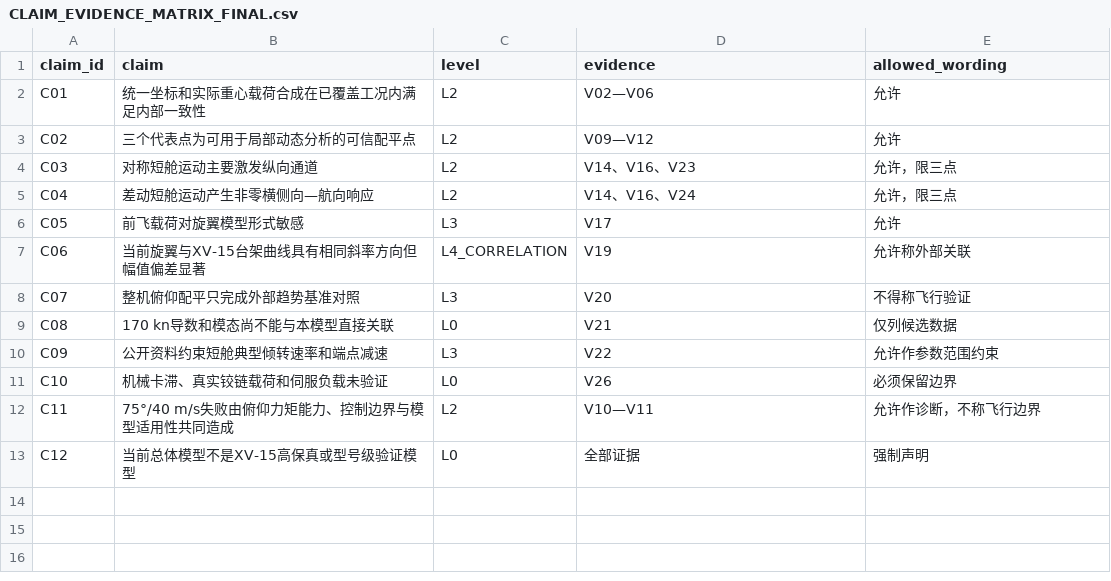
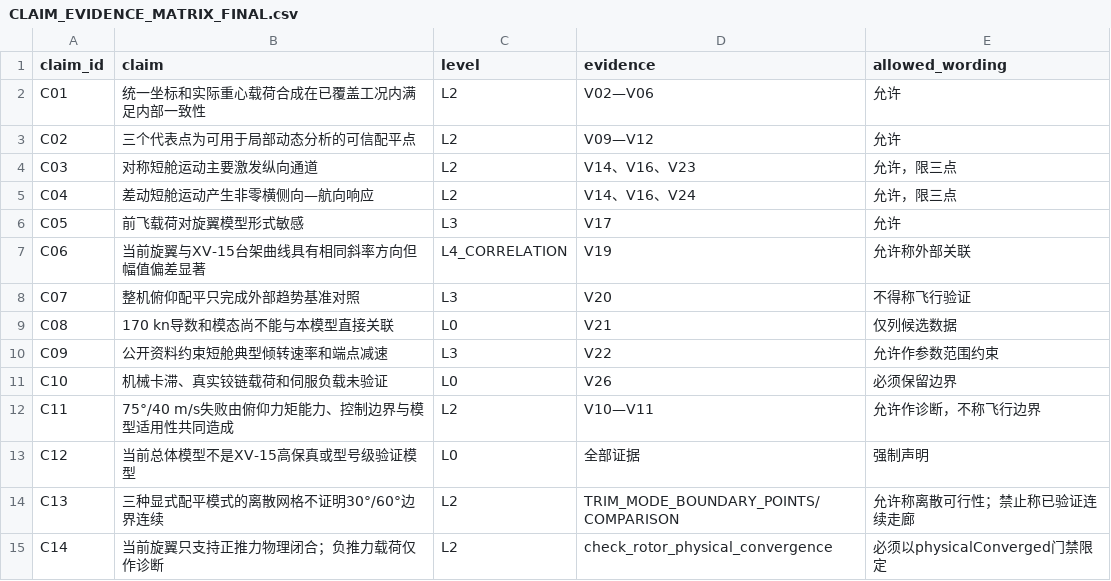
Before and after one commit to x162645/tiltrotor-matlab, a CSV file: docs/master_thesis_final_multiround/final/CLAIM_EVIDENCE_MATRIX_FINAL.csv, drawn as a sheet; the diff names each change by its address in the sheet, - before the commit and + after, or states it on an @@ line.

```diff
--- a/docs/master_thesis_final_multiround/final/CLAIM_EVIDENCE_MATRIX_FINAL.csv
+++ b/docs/master_thesis_final_multiround/final/CLAIM_EVIDENCE_MATRIX_FINAL.csv
+row 14: C13 | 三种显式配平模式的离散网格不证明30°/60°边界连续 | L2 | TRIM_MODE_BOUNDARY_POINTS/COMPARISON | 允许称离散可行性；禁止称已验证连续走廊
+row 15: C14 | 当前旋翼只支持正推力物理闭合；负推力载荷仅作诊断 | L2 | check_rotor_physical_convergence | 必须以physicalConverged门禁限定
```
Also changed, not shown: docs/low_collective_quick_audit/LOW_COLLECTIVE_POINT_DIAGNOSTICS.csv, docs/master_thesis_final_multiround/final/EXTERNAL_ROTOR_CORRELATION_METRICS_FINAL.csv, 55 other files.
